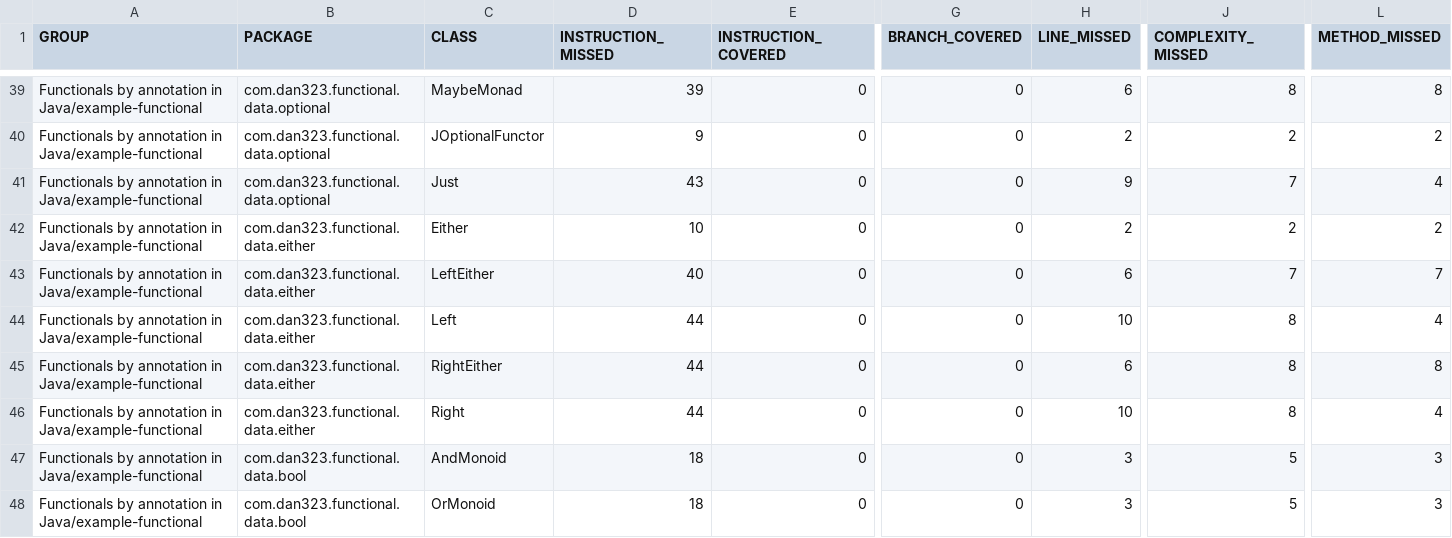
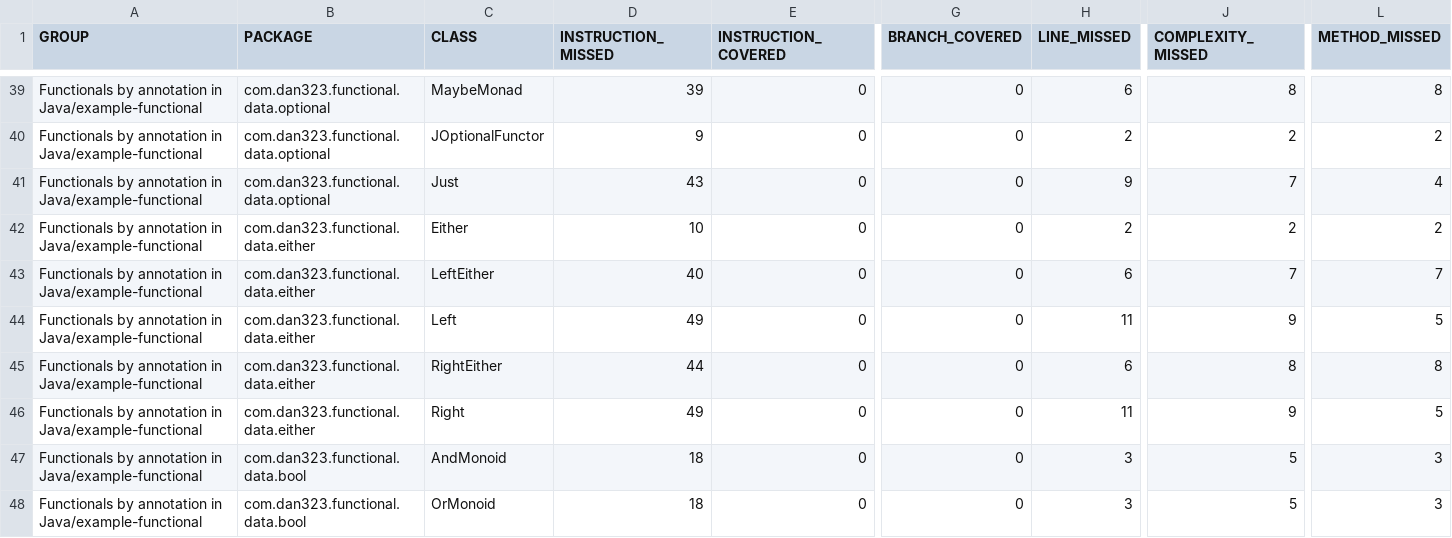
Before and after one commit to dan323/functional-by-annotations, a CSV file: jacoco-aggregate/jacoco.csv, drawn as a sheet; only a part is shown, gaps mark what is left out; the diff names each change by its address in the sheet, - before the commit and + after, or states it on an @@ line.

```diff
--- a/jacoco-aggregate/jacoco.csv
+++ b/jacoco-aggregate/jacoco.csv
-D44 (INSTRUCTION_MISSED): 44
+D44 (INSTRUCTION_MISSED): 49
-H44 (LINE_MISSED): 10
+H44 (LINE_MISSED): 11
-J44 (COMPLEXITY_MISSED): 8
+J44 (COMPLEXITY_MISSED): 9
-L44 (METHOD_MISSED): 4
+L44 (METHOD_MISSED): 5
-D46 (INSTRUCTION_MISSED): 44
+D46 (INSTRUCTION_MISSED): 49
-H46 (LINE_MISSED): 10
+H46 (LINE_MISSED): 11
-J46 (COMPLEXITY_MISSED): 8
+J46 (COMPLEXITY_MISSED): 9
-L46 (METHOD_MISSED): 4
+L46 (METHOD_MISSED): 5
```
Also changed, not shown: 10 other files.
